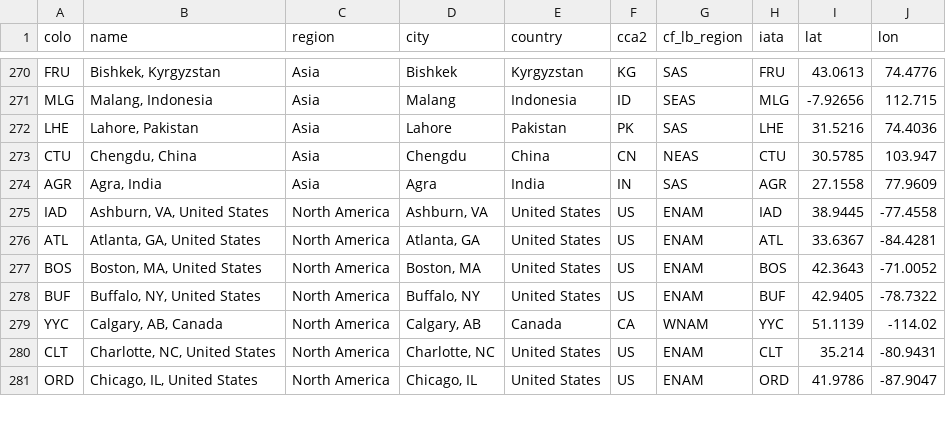
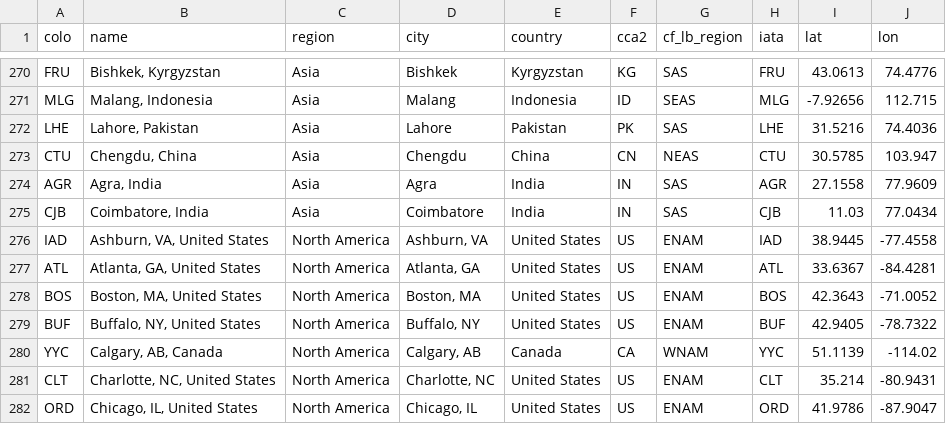
Before and after one commit to troymjones/cloudflare-colo-list, a CSV file: DC-Colos.csv, drawn as a sheet; only a part is shown, gaps mark what is left out.

```diff
--- a/DC-Colos.csv
+++ b/DC-Colos.csv
@@ -274,2 +274,3 @@ CTU,"Chengdu, China",Asia,Chengdu,China,CN,NEAS,CTU,30.5785,103.947
 AGR,"Agra, India",Asia,Agra,India,IN,SAS,AGR,27.1558,77.9609
+CJB,"Coimbatore, India",Asia,Coimbatore,India,IN,SAS,CJB,11.03,77.0434
 IAD,"Ashburn, VA, United States",North America,"Ashburn, VA",United States,US,ENAM,IAD,38.9445,-77.4558
```
Also changed, not shown: 4 other files.
